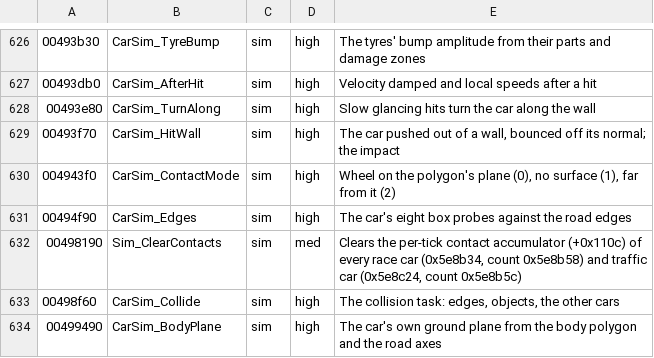
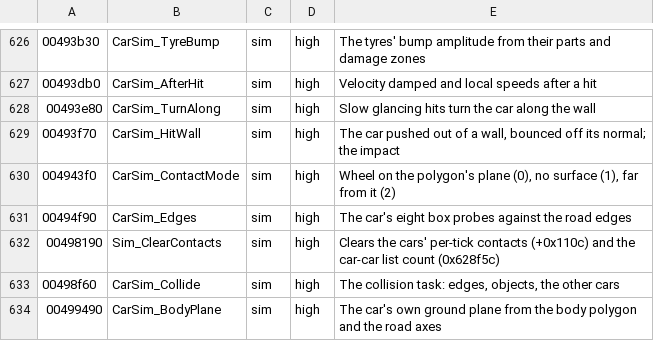
Before and after one commit to emdzej/opennfspu, a TSV file: tools/ghidra/names.tsv, drawn as a sheet; only a part is shown, gaps mark what is left out.

```diff
--- a/tools/ghidra/names.tsv
+++ b/tools/ghidra/names.tsv
@@ -631,3 +631,3 @@
 00494f90	CarSim_Edges	sim	high	The car's eight box probes against the road edges
-00498190	Sim_ClearContacts	sim	med	Clears the per-tick contact accumulator (+0x110c) of every race car (0x5e8b34, count 0x5e8b58) and traffic car (0x5e8c24, count 0x5e8b5c)
+00498190	Sim_ClearContacts	sim	high	Clears the cars' per-tick contacts (+0x110c) and the car-car list count (0x628f5c)
 00498f60	CarSim_Collide	sim	high	The collision task: edges, objects, the other cars
```
Also changed, not shown: 5 other files.
